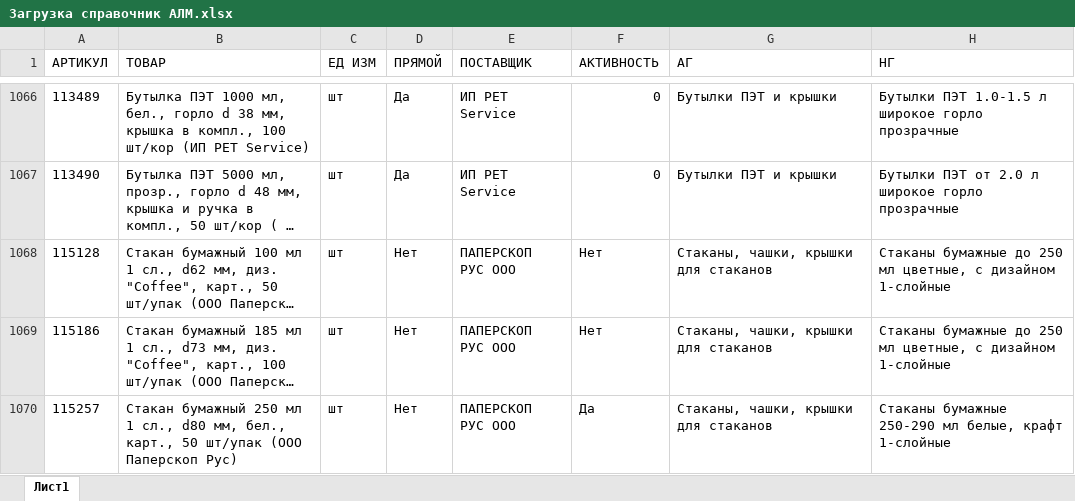
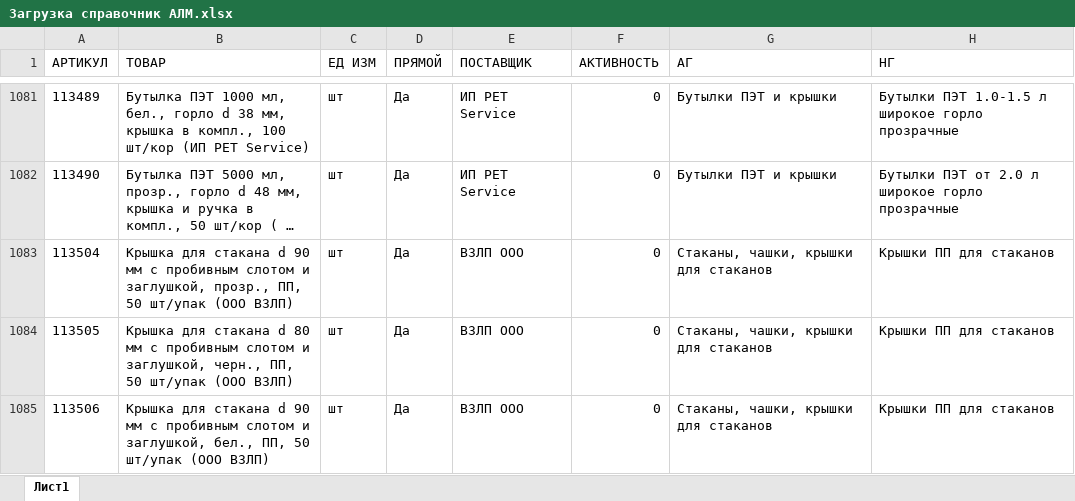
Before and after one commit to killri/sf_data_science, an Excel workbook: DS_Mystery/Asia stock management/data/Загрузка справочник АЛМ.xlsx, sheet Лист1, drawn as a sheet; only a part is shown, gaps mark what is left out; the shorter side is filled out with more unchanged rows; long unchanged cells end in …; values as stored, in another font and other column widths than the file's, no borders; the diff covers the shown part only; the diff names each change by its address in the sheet, - before the commit and + after, or states it on an @@ line.

```diff
--- a/DS_Mystery/Asia stock management/data/Загрузка справочник АЛМ.xlsx (sheet Лист1)
+++ b/DS_Mystery/Asia stock management/data/Загрузка справочник АЛМ.xlsx (sheet Лист1)
+row 1083: 113504 | Крышка для стакана d 90 мм с пробивным слотом и заглушкой, прозр., ПП, 50 шт/упак (ООО ВЗЛП) | шт | Да | ВЗЛП ООО | 0 | Стаканы, чашки, крышки для стаканов | Крышки ПП для стаканов
+row 1084: 113505 | Крышка для стакана d 80 мм с пробивным слотом и заглушкой, черн., ПП, 50 шт/упак (ООО ВЗЛП) | шт | Да | ВЗЛП ООО | 0 | Стаканы, чашки, крышки для стаканов | Крышки ПП для стаканов
+row 1085: 113506 | Крышка для стакана d 90 мм с пробивным слотом и заглушкой, бел., ПП, 50 шт/упак (ООО ВЗЛП) | шт | Да | ВЗЛП ООО | 0 | Стаканы, чашки, крышки для стаканов | Крышки ПП для стаканов
```
Also changed, not shown: 22 added rows elsewhere in this sheet, DS_Mystery/Asia stock management/data/Загрузка продажи АЛМ.xlsx, DS_Mystery/Asia stock management/data/Загрузка продажи ШМТ.xlsx, 37 other files.
